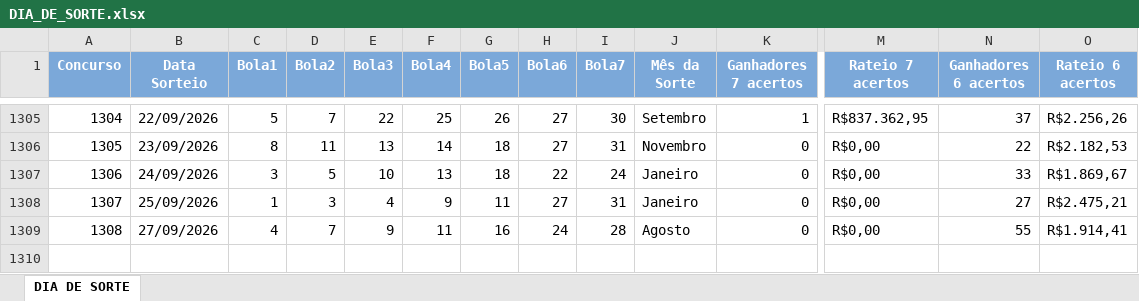
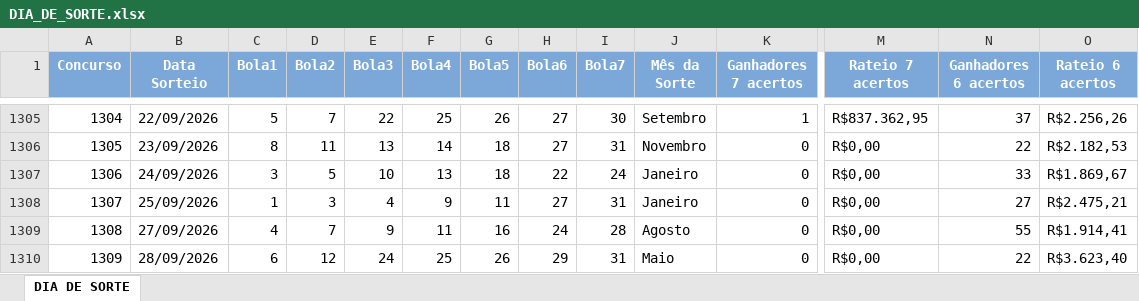
Before and after one commit to loteriasdacaixa2024/LoteriasPosicao, an Excel workbook: DownloadTodosResultadosLoterias/downloads/DIA_DE_SORTE.xlsx, sheet DIA DE SORTE, drawn as a sheet; only a part is shown, gaps mark what is left out; values as stored, in another font and other column widths than the file's, no borders; rows hold the shown columns only; the diff names each change by its address in the sheet, - before the commit and + after, or states it on an @@ line.

```diff
--- a/DownloadTodosResultadosLoterias/downloads/DIA_DE_SORTE.xlsx (sheet DIA DE SORTE)
+++ b/DownloadTodosResultadosLoterias/downloads/DIA_DE_SORTE.xlsx (sheet DIA DE SORTE)
+row 1310: 1309 | 28/09/2026 | 6 | 12 | 24 | 25 | 26 | 29 | 31 | Maio | 0 | R$0,00 | 22 | R$3.623,40
```
Also changed, not shown: DownloadTodosResultadosLoterias/downloads/DUPLA_SENA.xlsx, DownloadTodosResultadosLoterias/downloads/LOTOFACIL.xlsx, 29 other files.
